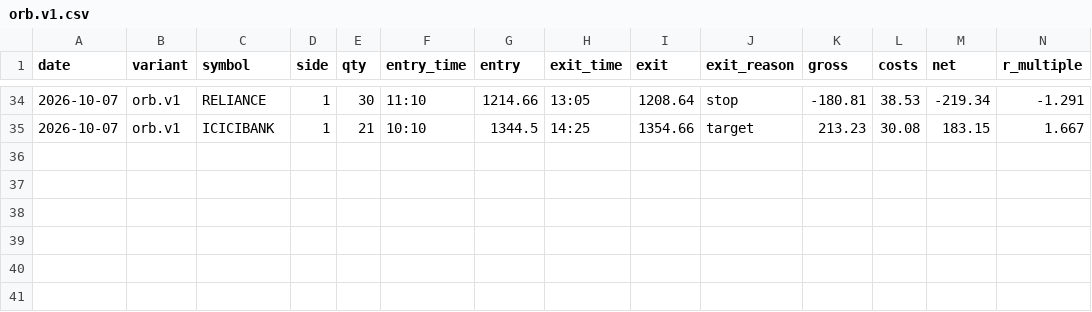
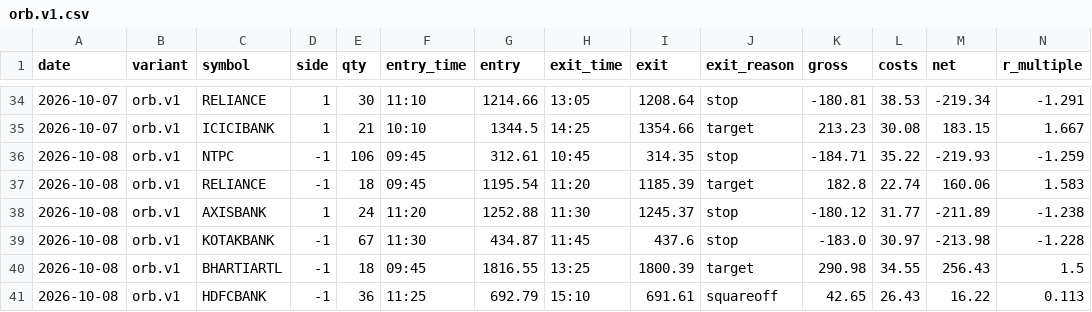
Before and after one commit to ashwani3011/trade, a CSV file: state/trades/orb.v1.csv, drawn as a sheet; only a part is shown, gaps mark what is left out; rows hold the shown columns only; the diff names each change by its address in the sheet, - before the commit and + after, or states it on an @@ line.

Commit message:
paper-trade: afternoon 2026-10-08 15:42

```diff
--- a/state/trades/orb.v1.csv
+++ b/state/trades/orb.v1.csv
+row 36: 2026-10-08 | orb.v1 | NTPC | -1 | 106 | 09:45 | 312.61 | 10:45 | 314.35 | stop | -184.71 | 35.22 | -219.93 | -1.259
+row 37: 2026-10-08 | orb.v1 | RELIANCE | -1 | 18 | 09:45 | 1195.54 | 11:20 | 1185.39 | target | 182.8 | 22.74 | 160.06 | 1.583
+row 38: 2026-10-08 | orb.v1 | AXISBANK | 1 | 24 | 11:20 | 1252.88 | 11:30 | 1245.37 | stop | -180.12 | 31.77 | -211.89 | -1.238
+row 39: 2026-10-08 | orb.v1 | KOTAKBANK | -1 | 67 | 11:30 | 434.87 | 11:45 | 437.6 | stop | -183.0 | 30.97 | -213.98 | -1.228
+row 40: 2026-10-08 | orb.v1 | BHARTIARTL | -1 | 18 | 09:45 | 1816.55 | 13:25 | 1800.39 | target | 290.98 | 34.55 | 256.43 | 1.5
+row 41: 2026-10-08 | orb.v1 | HDFCBANK | -1 | 36 | 11:25 | 692.79 | 15:10 | 691.61 | squareoff | 42.65 | 26.43 | 16.22 | 0.113
```
Also changed, not shown: state/trades/pdb.base.csv, state/trades/pdb.v1.csv, 22 other files.
